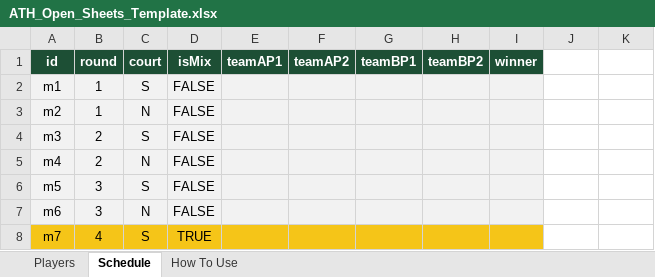
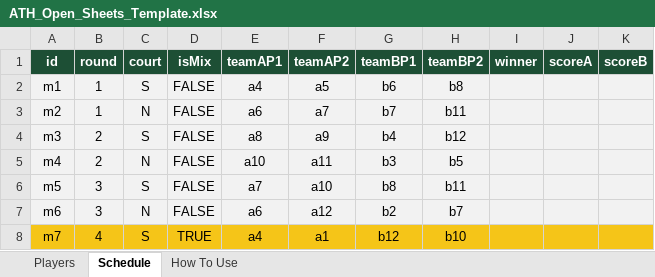
Before and after one commit to spaceshiptrip/ath-open, an Excel workbook: backend/ATH_Open_Sheets_Template.xlsx, sheet Schedule, drawn as a sheet; only a part is shown; values as stored, in another font and other column widths than the file's, no borders; the diff covers the shown part only; the diff names each change by its address in the sheet, - before the commit and + after, or states it on an @@ line.

```diff
--- a/backend/ATH_Open_Sheets_Template.xlsx (sheet Schedule)
+++ b/backend/ATH_Open_Sheets_Template.xlsx (sheet Schedule)
-J1: (empty)
+J1: scoreA
-J1:K1 fill: none
+J1:K1 fill: #1D4F35
-K1: (empty)
+K1: scoreB
-E2 (teamAP1): (empty)
+E2 (teamAP1): a4
-F2 (teamAP2): (empty)
+F2 (teamAP2): a5
-G2 (teamBP1): (empty)
+G2 (teamBP1): b6
-H2 (teamBP2): (empty)
+H2 (teamBP2): b8
-J2:K7 fill: none
+J2:K7 fill: #F2F2F2
-E3 (teamAP1): (empty)
+E3 (teamAP1): a6
-F3 (teamAP2): (empty)
+F3 (teamAP2): a7
-G3 (teamBP1): (empty)
+G3 (teamBP1): b7
-H3 (teamBP2): (empty)
+H3 (teamBP2): b11
-E4 (teamAP1): (empty)
+E4 (teamAP1): a8
-F4 (teamAP2): (empty)
+F4 (teamAP2): a9
-G4 (teamBP1): (empty)
+G4 (teamBP1): b4
-H4 (teamBP2): (empty)
+H4 (teamBP2): b12
-E5 (teamAP1): (empty)
+E5 (teamAP1): a10
-F5 (teamAP2): (empty)
+F5 (teamAP2): a11
-G5 (teamBP1): (empty)
+G5 (teamBP1): b3
-H5 (teamBP2): (empty)
+H5 (teamBP2): b5
-E6 (teamAP1): (empty)
+E6 (teamAP1): a7
-F6 (teamAP2): (empty)
+F6 (teamAP2): a10
-G6 (teamBP1): (empty)
+G6 (teamBP1): b8
-H6 (teamBP2): (empty)
+H6 (teamBP2): b11
-E7 (teamAP1): (empty)
+E7 (teamAP1): a6
-F7 (teamAP2): (empty)
+F7 (teamAP2): a12
-G7 (teamBP1): (empty)
+G7 (teamBP1): b2
-H7 (teamBP2): (empty)
+H7 (teamBP2): b7
-E8 (teamAP1): (empty)
+E8 (teamAP1): a4
-F8 (teamAP2): (empty)
+F8 (teamAP2): a1
-G8 (teamBP1): (empty)
+G8 (teamBP1): b12
-H8 (teamBP2): (empty)
+H8 (teamBP2): b10
-J8:K8 fill: none
+J8:K8 fill: #F5C518
```
Also changed, not shown: 44 edited cells and cell formats elsewhere in this sheet, sheet Players, sheet How To Use, 7 other files.
